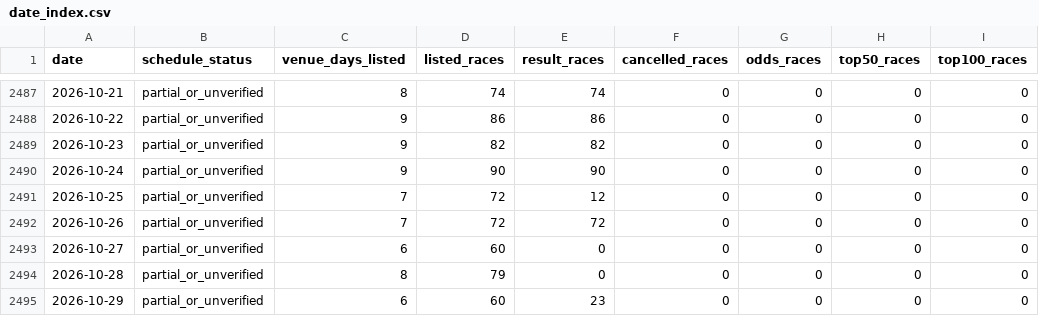
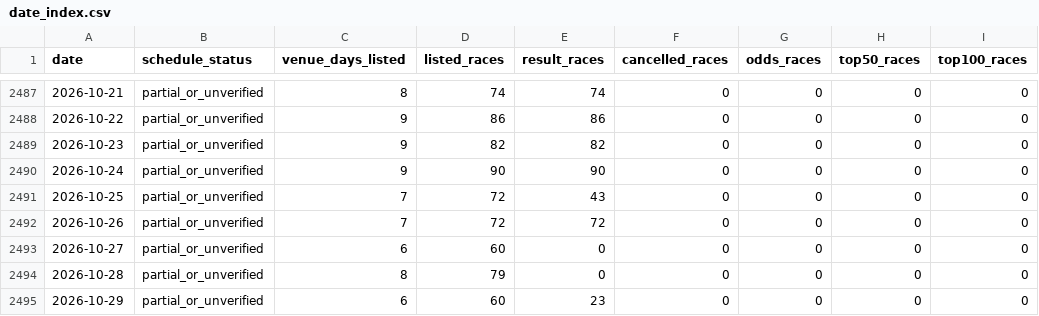
Before and after one commit to kobayashi-cyder/Keirin, a CSV file: data/date_index.csv, drawn as a sheet; only a part is shown, gaps mark what is left out.

```diff
--- a/data/date_index.csv
+++ b/data/date_index.csv
@@ -2490,3 +2490,3 @@ date,schedule_status,venue_days_listed,listed_races,result_races,cancelled_races
 2026-10-24,partial_or_unverified,9,90,90,0,0,0,0
-2026-10-25,partial_or_unverified,7,72,12,0,0,0,0
+2026-10-25,partial_or_unverified,7,72,43,0,0,0,0
 2026-10-26,partial_or_unverified,7,72,72,0,0,0,0
```
Also changed, not shown: data/pending_races.csv, 2 other files.
